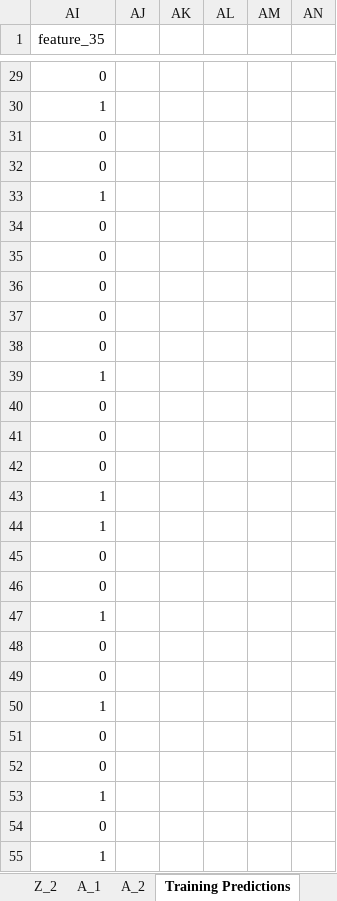
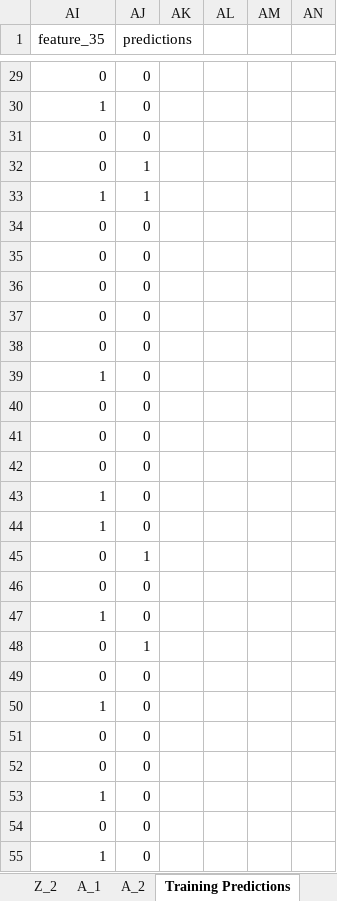
Before and after one commit to leslieyip02/excel, an Excel workbook: ionosphere.xlsm, sheet Training Predictions, drawn as a sheet; only a part is shown, gaps mark what is left out; values as stored, in another font and other column widths than the file's, no borders; the diff covers the shown part only; the diff names each change by its address in the sheet, - before the commit and + after, or states it on an @@ line.

```diff
--- a/ionosphere.xlsm (sheet Training Predictions)
+++ b/ionosphere.xlsm (sheet Training Predictions)
-AJ1: (empty)
+AJ1: predictions
-AJ29:AJ31 (predictions): (empty)
+AJ29:AJ31 (predictions): 0
-AJ32:AJ33 (predictions): (empty)
+AJ32:AJ33 (predictions): 1
-AJ34:AJ44 (predictions): (empty)
+AJ34:AJ44 (predictions): 0
-AJ45 (predictions): (empty)
+AJ45 (predictions): 1
-AJ46:AJ47 (predictions): (empty)
+AJ46:AJ47 (predictions): 0
-AJ48 (predictions): (empty)
+AJ48 (predictions): 1
-AJ49:AJ55 (predictions): (empty)
+AJ49:AJ55 (predictions): 0
```
Also changed, not shown: 229 edited cells elsewhere in this sheet, sheet Training Data, sheet A_1, sheet Z_2, sheet Z_1, sheet A_2, sheet Main, 3 more sheets, charts or pictures, 11 other files.
